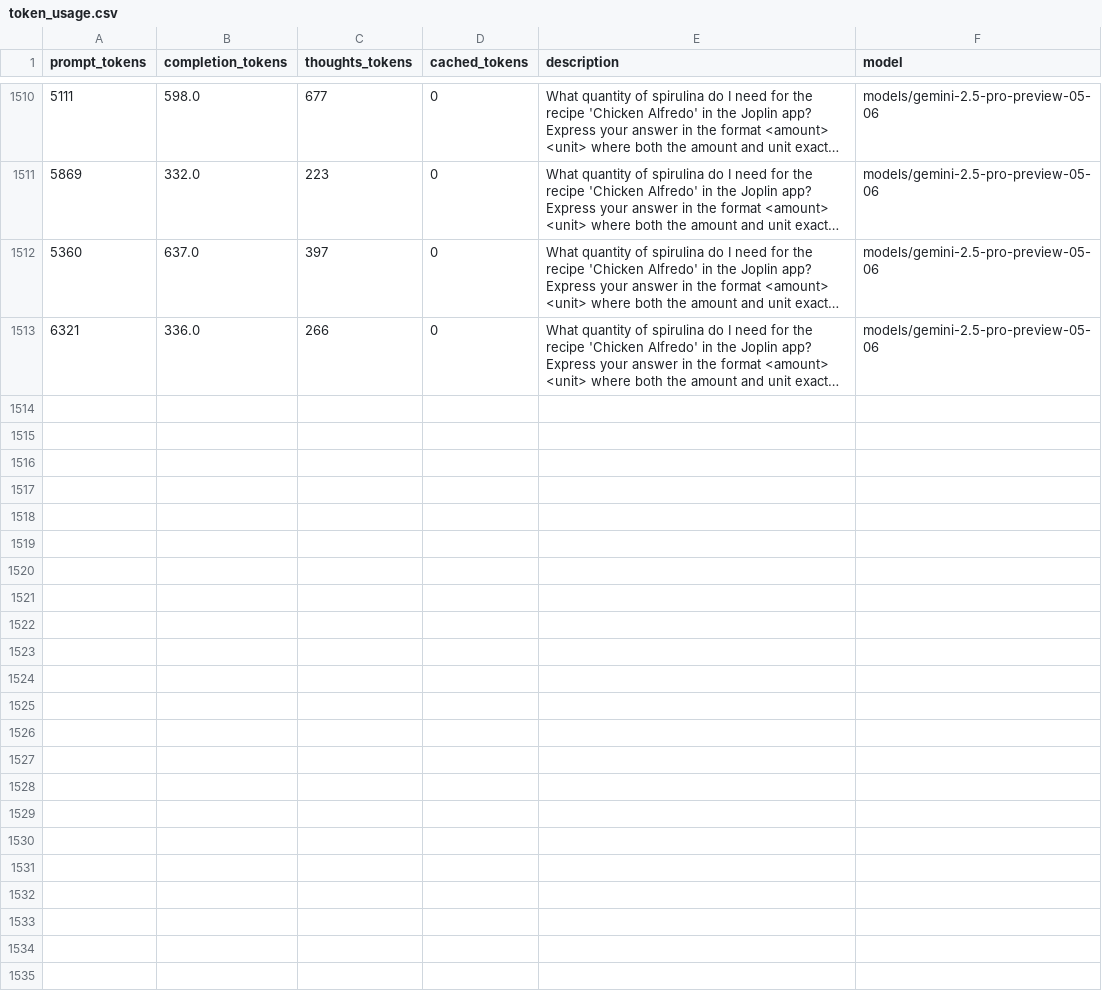
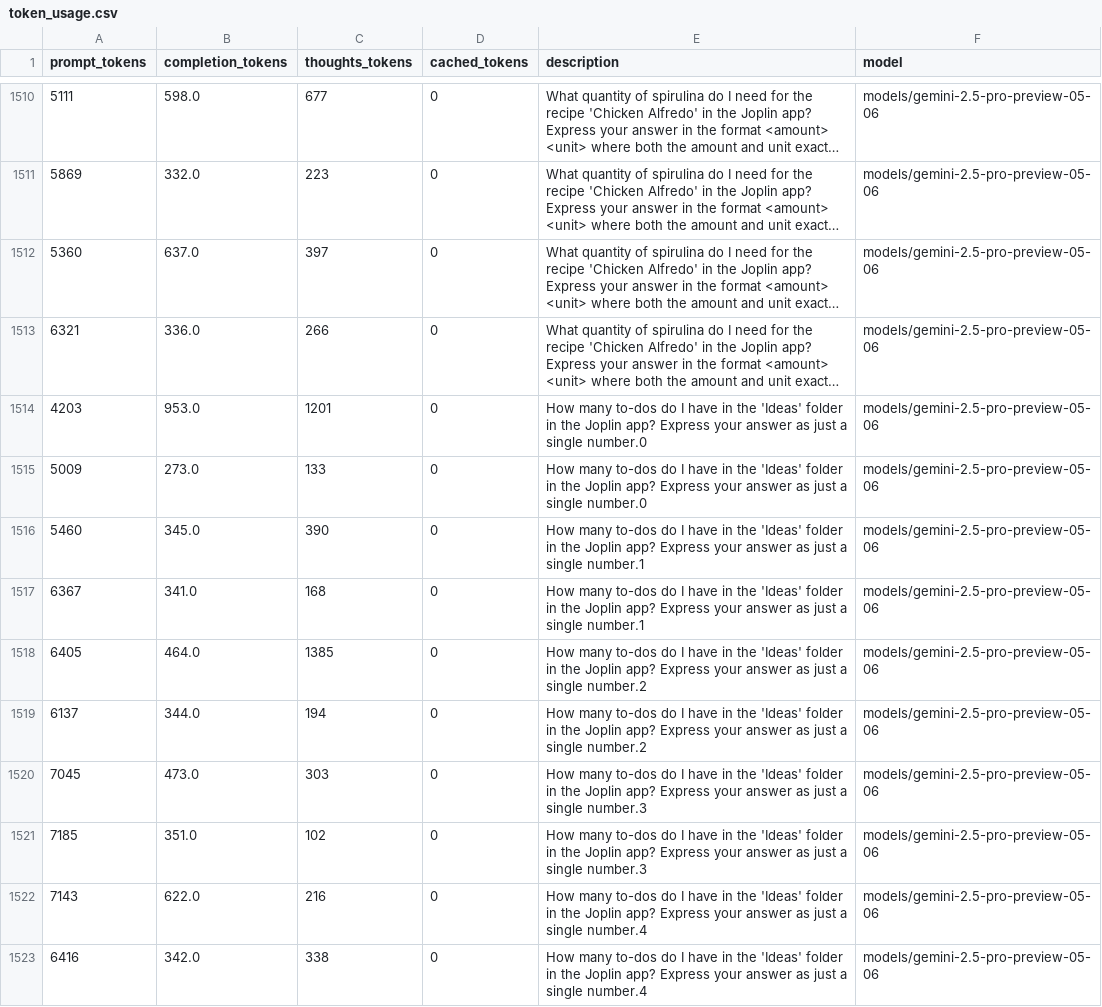
Before and after one commit to LukasHohl/android_world, a CSV file: token_usage.csv, drawn as a sheet; only a part is shown, gaps mark what is left out; long unchanged cells end in …; the diff names each change by its address in the sheet, - before the commit and + after, or states it on an @@ line.

```diff
--- a/token_usage.csv
+++ b/token_usage.csv
+row 1514: 4203 | 953.0 | 1201 | 0 | How many to-dos do I have in the 'Ideas' folder in the Joplin app? Express your answer as just a single number.0 | models/gemini-2.5-pro-preview-05-06
+row 1515: 5009 | 273.0 | 133 | 0 | How many to-dos do I have in the 'Ideas' folder in the Joplin app? Express your answer as just a single number.0 | models/gemini-2.5-pro-preview-05-06
+row 1516: 5460 | 345.0 | 390 | 0 | How many to-dos do I have in the 'Ideas' folder in the Joplin app? Express your answer as just a single number.1 | models/gemini-2.5-pro-preview-05-06
+row 1517: 6367 | 341.0 | 168 | 0 | How many to-dos do I have in the 'Ideas' folder in the Joplin app? Express your answer as just a single number.1 | models/gemini-2.5-pro-preview-05-06
+row 1518: 6405 | 464.0 | 1385 | 0 | How many to-dos do I have in the 'Ideas' folder in the Joplin app? Express your answer as just a single number.2 | models/gemini-2.5-pro-preview-05-06
+row 1519: 6137 | 344.0 | 194 | 0 | How many to-dos do I have in the 'Ideas' folder in the Joplin app? Express your answer as just a single number.2 | models/gemini-2.5-pro-preview-05-06
+row 1520: 7045 | 473.0 | 303 | 0 | How many to-dos do I have in the 'Ideas' folder in the Joplin app? Express your answer as just a single number.3 | models/gemini-2.5-pro-preview-05-06
+row 1521: 7185 | 351.0 | 102 | 0 | How many to-dos do I have in the 'Ideas' folder in the Joplin app? Express your answer as just a single number.3 | models/gemini-2.5-pro-preview-05-06
+row 1522: 7143 | 622.0 | 216 | 0 | How many to-dos do I have in the 'Ideas' folder in the Joplin app? Express your answer as just a single number.4 | models/gemini-2.5-pro-preview-05-06
+row 1523: 6416 | 342.0 | 338 | 0 | How many to-dos do I have in the 'Ideas' folder in the Joplin app? Express your answer as just a single number.4 | models/gemini-2.5-pro-preview-05-06
```
Also changed, not shown: 20 other files.
